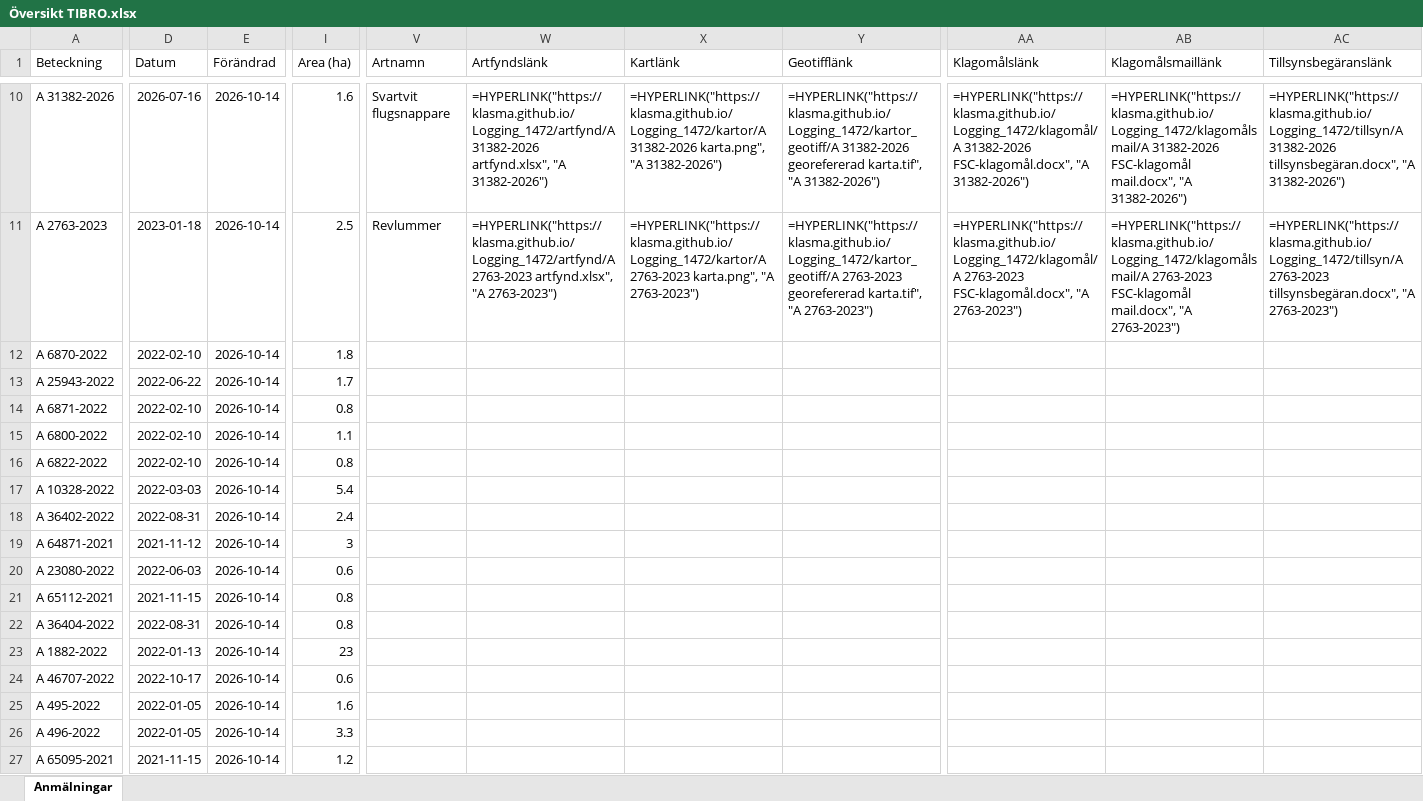
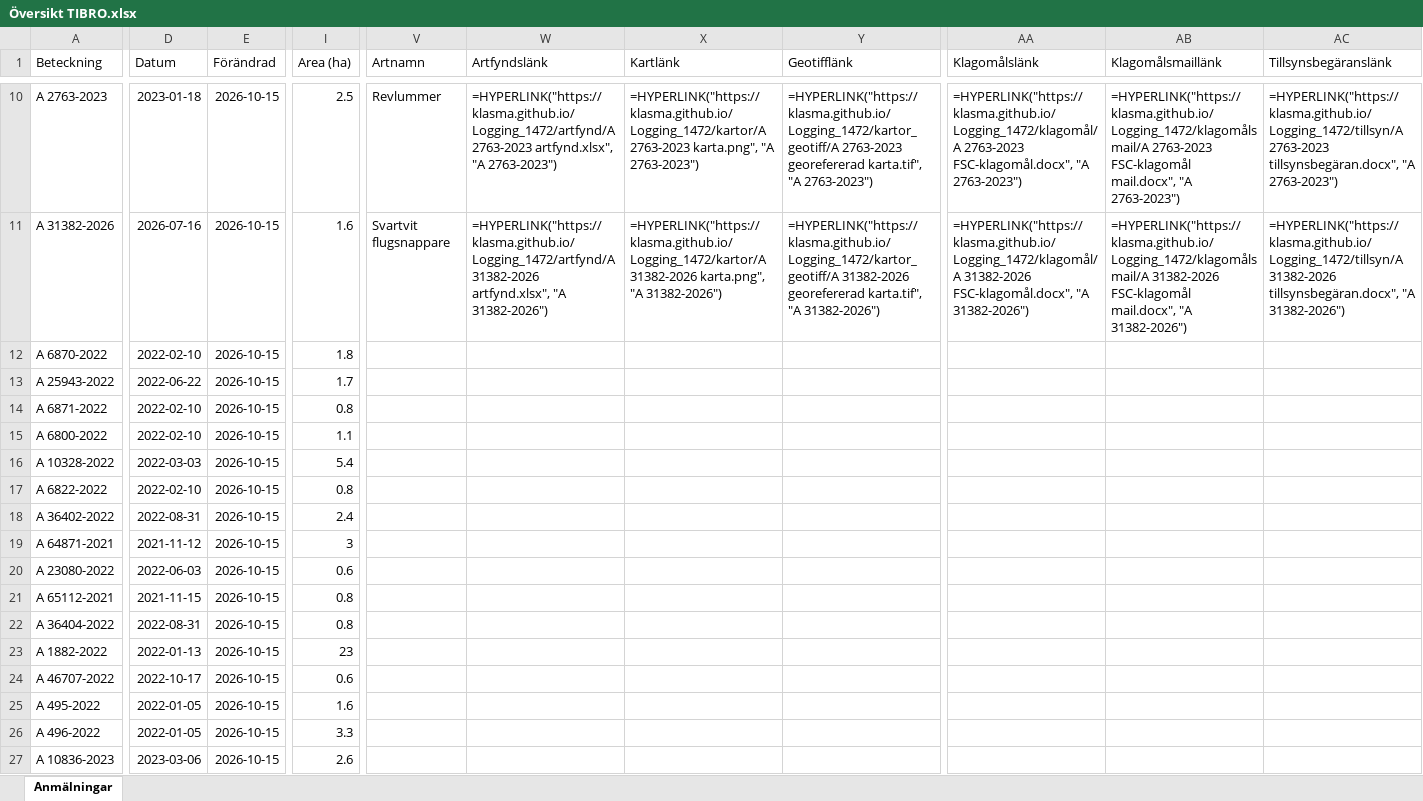
Before and after one commit to klasma/Logging_1472, an Excel workbook: Översikt TIBRO.xlsx, sheet Anmälningar, drawn as a sheet; only a part is shown, gaps mark what is left out; values as stored, in another font and other column widths than the file's, no borders; formulas without a stored value are shown as written; the diff covers the shown part only; the diff names each change by its address in the sheet, - before the commit and + after, or states it on an @@ line.

```diff
--- a/Översikt TIBRO.xlsx (sheet Anmälningar)
+++ b/Översikt TIBRO.xlsx (sheet Anmälningar)
-A10 (Beteckning): A 31382-2026
+A10 (Beteckning): A 2763-2023
-D10 (Datum): 2026-07-16
+D10 (Datum): 2023-01-18
-E10:E27 (Förändrad): 2026-10-14
+E10:E27 (Förändrad): 2026-10-15
-I10 (Area (ha)): 1.6
+I10 (Area (ha)): 2.5
-V10 (Artnamn): Svartvit flugsnappare
+V10 (Artnamn): Revlummer
-W10 (Artfyndslänk): =HYPERLINK("https://klasma.github.io/Logging_1472/artfynd/A 31382-2026 artfynd.xlsx", "A 31382-2026")
+W10 (Artfyndslänk): =HYPERLINK("https://klasma.github.io/Logging_1472/artfynd/A 2763-2023 artfynd.xlsx", "A 2763-2023")
-X10 (Kartlänk): =HYPERLINK("https://klasma.github.io/Logging_1472/kartor/A 31382-2026 karta.png", "A 31382-2026")
+X10 (Kartlänk): =HYPERLINK("https://klasma.github.io/Logging_1472/kartor/A 2763-2023 karta.png", "A 2763-2023")
-Y10 (Geotifflänk): =HYPERLINK("https://klasma.github.io/Logging_1472/kartor_geotiff/A 31382-2026 georefererad karta.tif", "A 31382-2026")
+Y10 (Geotifflänk): =HYPERLINK("https://klasma.github.io/Logging_1472/kartor_geotiff/A 2763-2023 georefererad karta.tif", "A 2763-2023")
-AA10 (Klagomålslänk): =HYPERLINK("https://klasma.github.io/Logging_1472/klagomål/A 31382-2026 FSC-klagomål.docx", "A 31382-2026")
+AA10 (Klagomålslänk): =HYPERLINK("https://klasma.github.io/Logging_1472/klagomål/A 2763-2023 FSC-klagomål.docx", "A 2763-2023")
-AB10 (Klagomålsmaillänk): =HYPERLINK("https://klasma.github.io/Logging_1472/klagomålsmail/A 31382-2026 FSC-klagomål mail.docx", "A 31382-2026")
+AB10 (Klagomålsmaillänk): =HYPERLINK("https://klasma.github.io/Logging_1472/klagomålsmail/A 2763-2023 FSC-klagomål mail.docx", "A 2763-2023")
-AC10 (Tillsynsbegäranslänk): =HYPERLINK("https://klasma.github.io/Logging_1472/tillsyn/A 31382-2026 tillsynsbegäran.docx", "A 31382-2026")
+AC10 (Tillsynsbegäranslänk): =HYPERLINK("https://klasma.github.io/Logging_1472/tillsyn/A 2763-2023 tillsynsbegäran.docx", "A 2763-2023")
-A11 (Beteckning): A 2763-2023
+A11 (Beteckning): A 31382-2026
-D11 (Datum): 2023-01-18
+D11 (Datum): 2026-07-16
-I11 (Area (ha)): 2.5
+I11 (Area (ha)): 1.6
-V11 (Artnamn): Revlummer
+V11 (Artnamn): Svartvit flugsnappare
-W11 (Artfyndslänk): =HYPERLINK("https://klasma.github.io/Logging_1472/artfynd/A 2763-2023 artfynd.xlsx", "A 2763-2023")
+W11 (Artfyndslänk): =HYPERLINK("https://klasma.github.io/Logging_1472/artfynd/A 31382-2026 artfynd.xlsx", "A 31382-2026")
-X11 (Kartlänk): =HYPERLINK("https://klasma.github.io/Logging_1472/kartor/A 2763-2023 karta.png", "A 2763-2023")
+X11 (Kartlänk): =HYPERLINK("https://klasma.github.io/Logging_1472/kartor/A 31382-2026 karta.png", "A 31382-2026")
-Y11 (Geotifflänk): =HYPERLINK("https://klasma.github.io/Logging_1472/kartor_geotiff/A 2763-2023 georefererad karta.tif", "A 2763-2023")
+Y11 (Geotifflänk): =HYPERLINK("https://klasma.github.io/Logging_1472/kartor_geotiff/A 31382-2026 georefererad karta.tif", "A 31382-2026")
-AA11 (Klagomålslänk): =HYPERLINK("https://klasma.github.io/Logging_1472/klagomål/A 2763-2023 FSC-klagomål.docx", "A 2763-2023")
+AA11 (Klagomålslänk): =HYPERLINK("https://klasma.github.io/Logging_1472/klagomål/A 31382-2026 FSC-klagomål.docx", "A 31382-2026")
-AB11 (Klagomålsmaillänk): =HYPERLINK("https://klasma.github.io/Logging_1472/klagomålsmail/A 2763-2023 FSC-klagomål mail.docx", "A 2763-2023")
+AB11 (Klagomålsmaillänk): =HYPERLINK("https://klasma.github.io/Logging_1472/klagomålsmail/A 31382-2026 FSC-klagomål mail.docx", "A 31382-2026")
-AC11 (Tillsynsbegäranslänk): =HYPERLINK("https://klasma.github.io/Logging_1472/tillsyn/A 2763-2023 tillsynsbegäran.docx", "A 2763-2023")
+AC11 (Tillsynsbegäranslänk): =HYPERLINK("https://klasma.github.io/Logging_1472/tillsyn/A 31382-2026 tillsynsbegäran.docx", "A 31382-2026")
-A16 (Beteckning): A 6822-2022
+A16 (Beteckning): A 10328-2022
-D16 (Datum): 2022-02-10
+D16 (Datum): 2022-03-03
-I16 (Area (ha)): 0.8
+I16 (Area (ha)): 5.4
-A17 (Beteckning): A 10328-2022
+A17 (Beteckning): A 6822-2022
-D17 (Datum): 2022-03-03
+D17 (Datum): 2022-02-10
-I17 (Area (ha)): 5.4
+I17 (Area (ha)): 0.8
-A27 (Beteckning): A 65095-2021
+A27 (Beteckning): A 10836-2023
-D27 (Datum): 2021-11-15
+D27 (Datum): 2023-03-06
-I27 (Area (ha)): 1.2
+I27 (Area (ha)): 2.6
```
Also changed, not shown: 482 edited cells elsewhere in this sheet, artfynd/A 2763-2023 artfynd.xlsx, artfynd/A 2764-2023 artfynd.xlsx, 51 other files.
